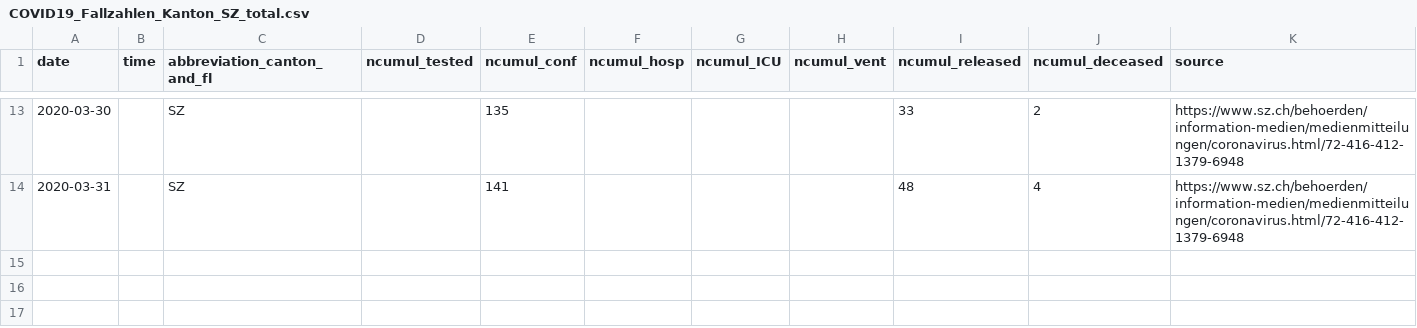
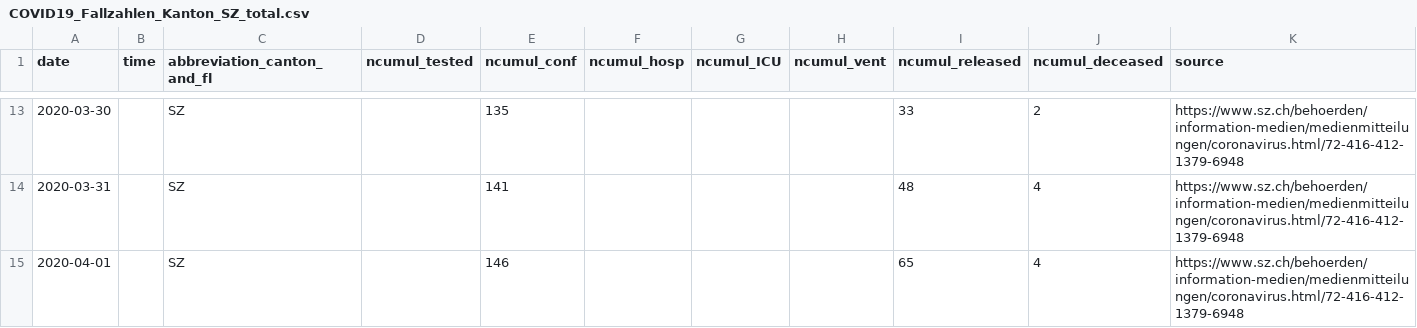
Before and after one commit to cclauss/covid_19, a CSV file: fallzahlen_kanton_total_csv/COVID19_Fallzahlen_Kanton_SZ_total.csv, drawn as a sheet; only a part is shown, gaps mark what is left out; the diff names each change by its address in the sheet, - before the commit and + after, or states it on an @@ line.

```diff
--- a/fallzahlen_kanton_total_csv/COVID19_Fallzahlen_Kanton_SZ_total.csv
+++ b/fallzahlen_kanton_total_csv/COVID19_Fallzahlen_Kanton_SZ_total.csv
+row 15: 2020-04-01 |  | SZ |  | 146 |  |  |  | 65 | 4 | https://www.sz.ch/behoerden/information-medien/medienmitteilungen/coronavirus.html/72-416-412-1379-6948
```
